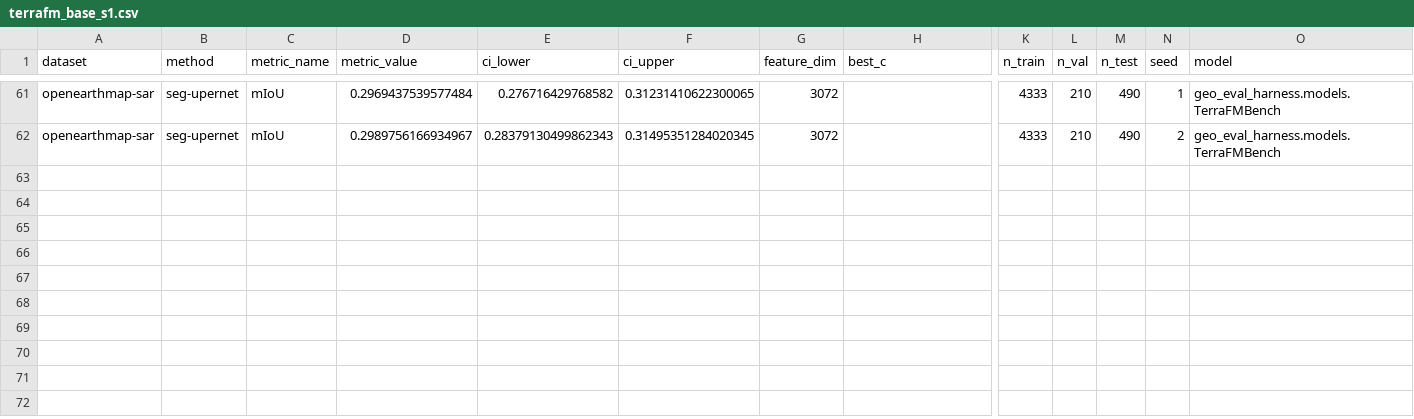
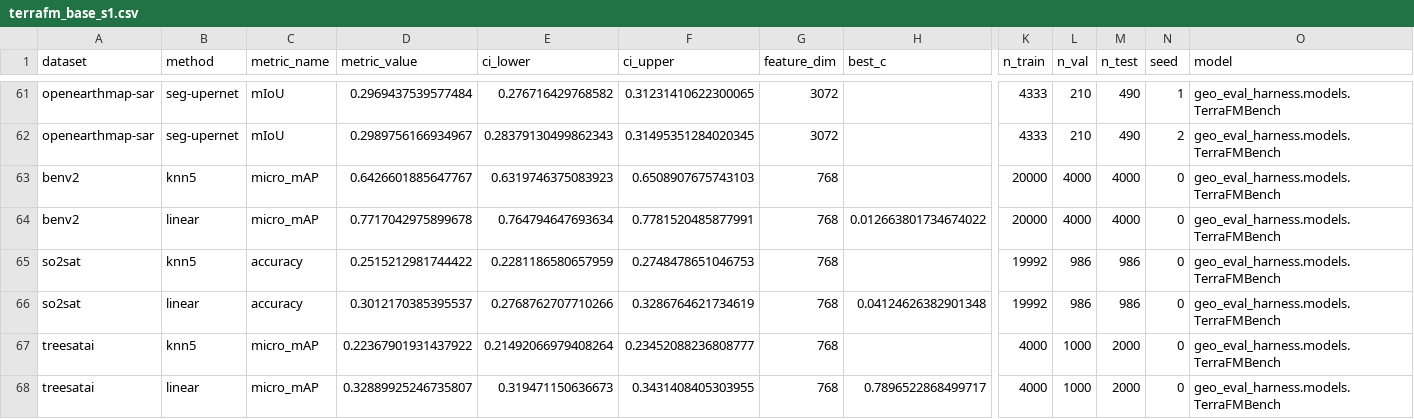
Before and after one commit to torchgeo/geo-eval-harness, a CSV file: results/models/terrafm_base_s1.csv, drawn as a sheet; only a part is shown, gaps mark what is left out; rows hold the shown columns only; the diff names each change by its address in the sheet, - before the commit and + after, or states it on an @@ line.

```diff
--- a/results/models/terrafm_base_s1.csv
+++ b/results/models/terrafm_base_s1.csv
+row 63: benv2 | knn5 | micro_mAP | 0.6426601885647767 | 0.6319746375083923 | 0.6508907675743103 | 768 |  | 20000 | 4000 | 4000 | 0 | geo_eval_harness.models.TerraFMBench
+row 64: benv2 | linear | micro_mAP | 0.7717042975899678 | 0.764794647693634 | 0.7781520485877991 | 768 | 0.012663801734674022 | 20000 | 4000 | 4000 | 0 | geo_eval_harness.models.TerraFMBench
+row 65: so2sat | knn5 | accuracy | 0.2515212981744422 | 0.2281186580657959 | 0.2748478651046753 | 768 |  | 19992 | 986 | 986 | 0 | geo_eval_harness.models.TerraFMBench
+row 66: so2sat | linear | accuracy | 0.3012170385395537 | 0.2768762707710266 | 0.3286764621734619 | 768 | 0.04124626382901348 | 19992 | 986 | 986 | 0 | geo_eval_harness.models.TerraFMBench
+row 67: treesatai | knn5 | micro_mAP | 0.22367901931437922 | 0.21492066979408264 | 0.23452088236808777 | 768 |  | 4000 | 1000 | 2000 | 0 | geo_eval_harness.models.TerraFMBench
+row 68: treesatai | linear | micro_mAP | 0.32889925246735807 | 0.319471150636673 | 0.3431408405303955 | 768 | 0.7896522868499717 | 4000 | 1000 | 2000 | 0 | geo_eval_harness.models.TerraFMBench
```
Also changed, not shown: results/models/terrafm_base_s2.csv, results/models/terrafm_base_s2_l1c.csv.
